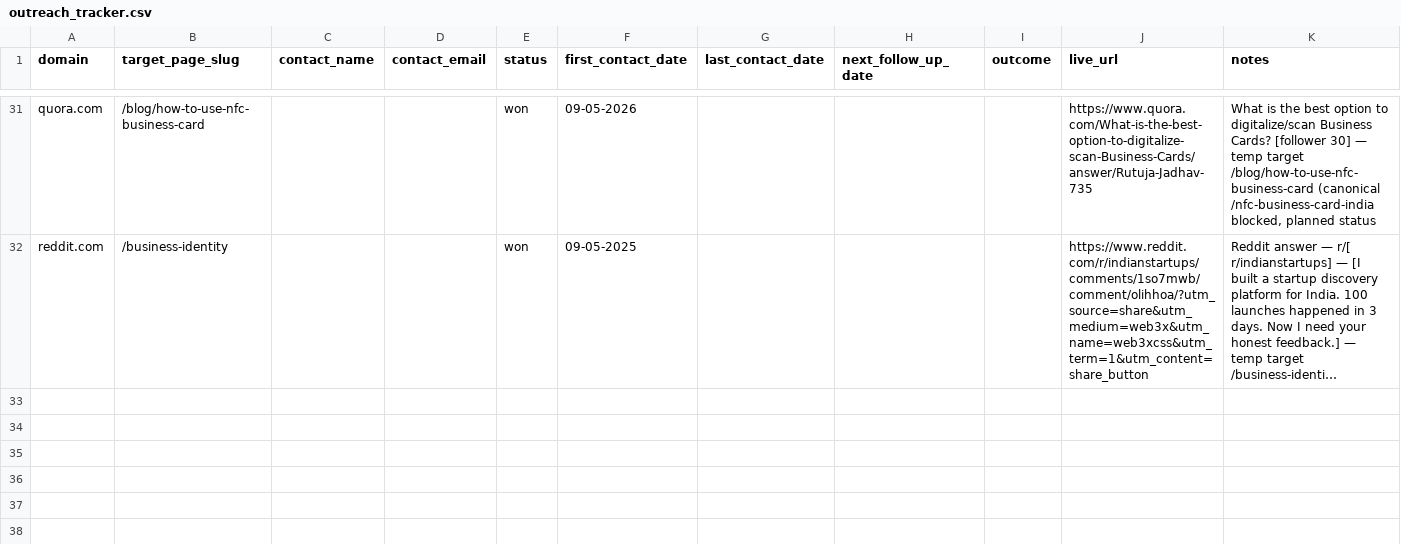
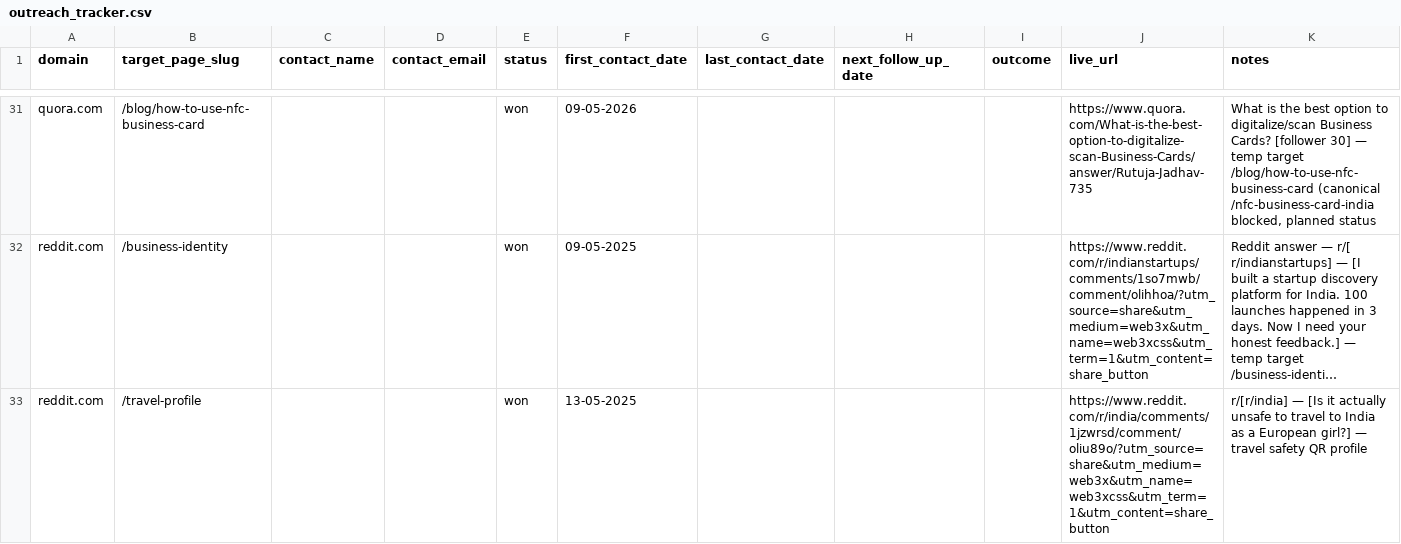
Before and after one commit to vedantacore-admin/profiletap-seo-os, a CSV file: projects/profiletap/data/backlinks/outreach_tracker.csv, drawn as a sheet; only a part is shown, gaps mark what is left out; long unchanged cells end in …; the diff names each change by its address in the sheet, - before the commit and + after, or states it on an @@ line.

Commit message:
feat: add new Reddit entry for travel safety profile and update existing entry

```diff
--- a/projects/profiletap/data/backlinks/outreach_tracker.csv
+++ b/projects/profiletap/data/backlinks/outreach_tracker.csv
+row 33: reddit.com | /travel-profile |  |  | won | 13-05-2025 |  |  |  | https://www.reddit.com/r/india/comments/1jzwrsd/comment/oliu89o/?utm_source=share&utm_medium=web3x&utm_name=web3xcss&utm_term=1&utm_content=share_button | r/[r/india] — [Is it actually unsafe to travel to India as a European girl?] — travel safety QR profile
```
